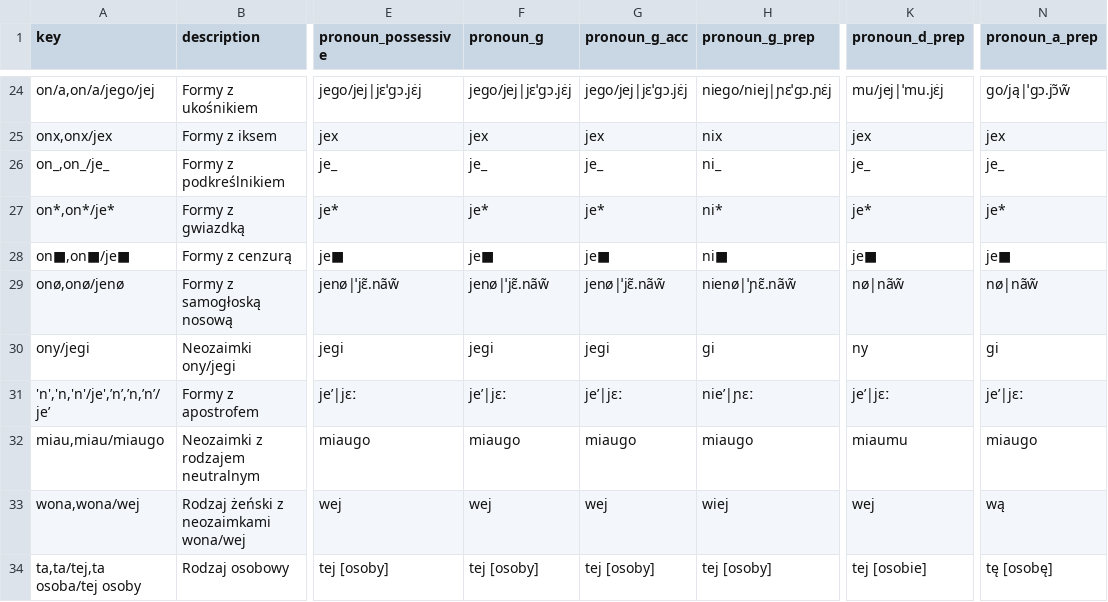
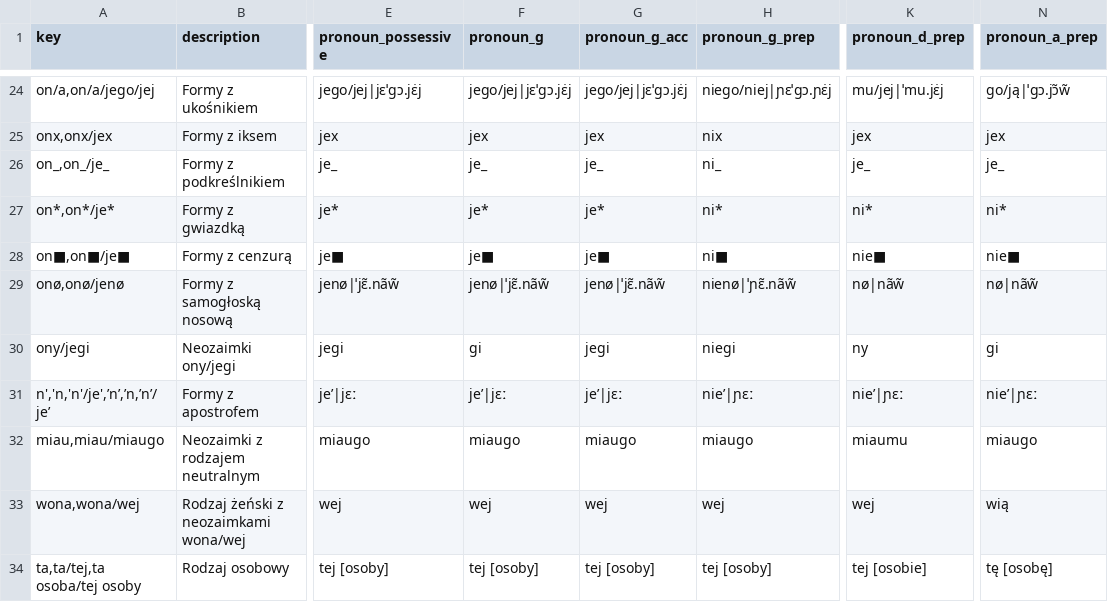
Before and after one commit to tutking24/pronounspage, a TSV file: locale/pl/pronouns/pronouns.tsv, drawn as a sheet; only a part is shown, gaps mark what is left out; the diff covers the shown part only; the diff names each change by its address in the sheet, - before the commit and + after, or states it on an @@ line.

Commit message:
[pl][pronouns] poprawki Szymona

```diff
--- a/locale/pl/pronouns/pronouns.tsv
+++ b/locale/pl/pronouns/pronouns.tsv
-K27 (pronoun_d_prep): je*
+K27 (pronoun_d_prep): ni*
-N27 (pronoun_a_prep): je*
+N27 (pronoun_a_prep): ni*
-K28 (pronoun_d_prep): je■
+K28 (pronoun_d_prep): nie■
-N28 (pronoun_a_prep): je■
+N28 (pronoun_a_prep): nie■
-F30 (pronoun_g): jegi
+F30 (pronoun_g): gi
-H30 (pronoun_g_prep): gi
+H30 (pronoun_g_prep): niegi
-A31 (key): 'n','n,'n'/je',’n’,’n,’n’/je’
+A31 (key): n','n,'n'/je',’n’,’n,’n’/je’
-K31 (pronoun_d_prep): je’|jɛː
+K31 (pronoun_d_prep): nie’|ɲɛː
-N31 (pronoun_a_prep): je’|jɛː
+N31 (pronoun_a_prep): nie’|ɲɛː
-H33 (pronoun_g_prep): wiej
+H33 (pronoun_g_prep): wej
-N33 (pronoun_a_prep): wą
+N33 (pronoun_a_prep): wią
```
Also changed, not shown: 32 edited cells elsewhere in this file, locale/pl/pronouns/examples.tsv.
